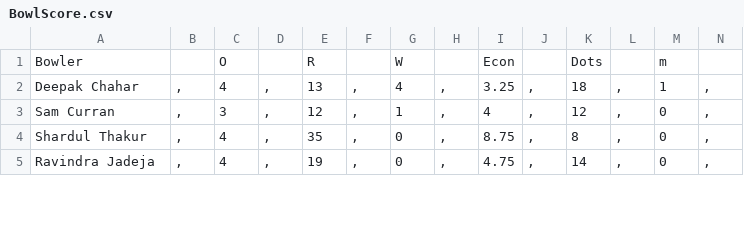
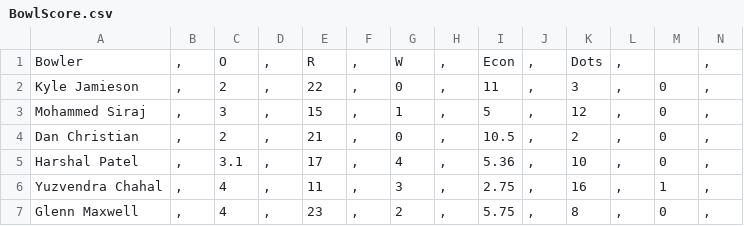
Before and after one commit to JiyaRashi/IPLFranchise2021, a CSV file: Data/MatchPoints/39/BowlScore.csv, drawn as a sheet; only a part is shown; addresses are those after the commit; rows hold the shown columns only; the diff covers the shown part only; the diff names each change by its address in the sheet, - before the commit and + after, or states it on an @@ line.

```diff
--- a/Data/MatchPoints/39/BowlScore.csv
+++ b/Data/MatchPoints/39/BowlScore.csv
-B1: (empty)
+B1: ,
-D1: (empty)
+D1: ,
-F1: (empty)
+F1: ,
-H1: (empty)
+H1: ,
-J1: (empty)
+J1: ,
-L1: (empty)
+L1: ,
-M1: m
+M1: (empty)
-N1: (empty)
+N1: ,
-A2: Deepak Chahar
+A2: Kyle Jamieson
-C2: 4
+C2: 2
-E2: 13
+E2: 22
-G2: 4
+G2: 0
-I2: 3.25
+I2: 11
-K2: 18
+K2: 3
-M2: 1
+M2: 0
-A3: Sam Curran
+A3: Mohammed Siraj
-E3: 12
+E3: 15
-I3: 4
+I3: 5
-A4: Shardul Thakur
+A4: Dan Christian
-C4: 4
+C4: 2
-E4: 35
+E4: 21
-I4: 8.75
+I4: 10.5
-K4: 8
+K4: 2
+row 5: Harshal Patel | , | 3.1 | , | 17 | , | 4 | , | 5.36 | , | 10 | , | 0 | ,
+row 6: Yuzvendra Chahal | , | 4 | , | 11 | , | 3 | , | 2.75 | , | 16 | , | 1 | ,
-A7: Ravindra Jadeja
+A7: Glenn Maxwell
-E7: 19
+E7: 23
-G7: 0
+G7: 2
-I7: 4.75
+I7: 5.75
-K7: 14
+K7: 8
```
Also changed, not shown: 2 removed rows and 25 edited cells elsewhere in this file, Data/MatchPoints/39/BatScore.csv, Data/MatchPoints/39/SuperStars.csv, 1 other file.
